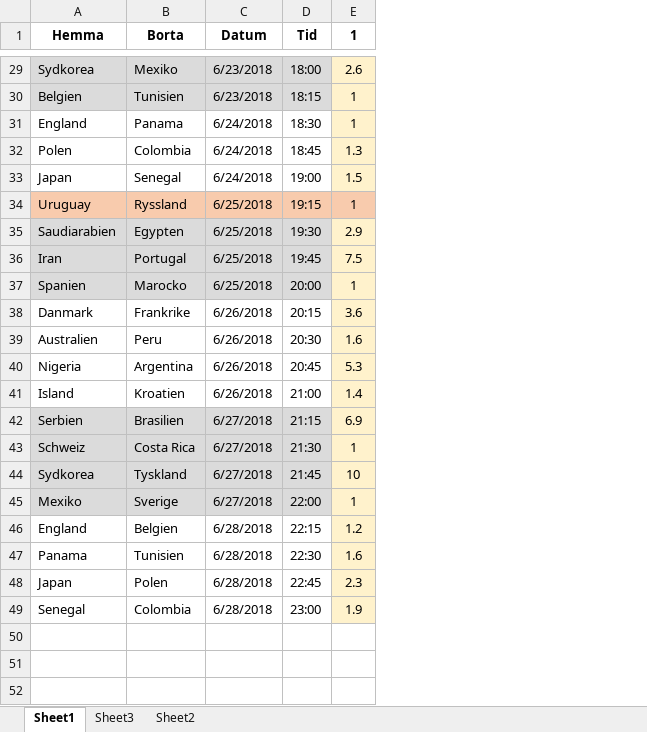
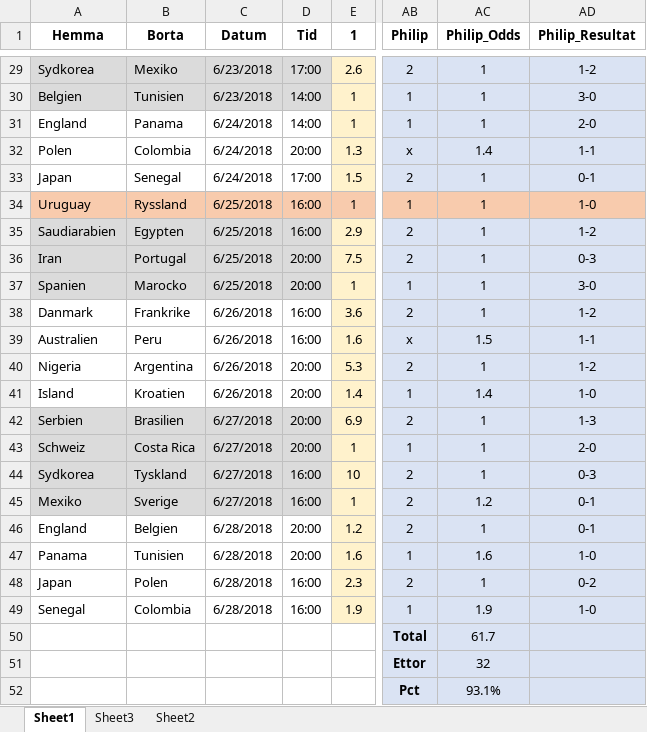
Before and after one commit to nnygard/VM2018, an Excel workbook: data/VM_BetDraft.xlsx, sheet Sheet1, drawn as a sheet; only a part is shown, gaps mark what is left out; values as stored, in another font and other column widths than the file's, no borders; the diff covers the shown part only; the diff names each change by its address in the sheet, - before the commit and + after, or states it on an @@ line.

```diff
--- a/data/VM_BetDraft.xlsx (sheet Sheet1)
+++ b/data/VM_BetDraft.xlsx (sheet Sheet1)
+column AB (Philip), rows 29-52: 2 | 1 | 1 | x | 2 | 1 | 2 | 2 | 1 | 2 | x | 2 | 1 | 2 | 1 | 2 | 2 | 2 | 1 | 2 | 1 | Total | Ettor | Pct
+column AC (Philip_Odds), rows 29-52: 1 | 1 | 1 | 1.4 | 1 | 1 | 1 | 1 | 1 | 1 | 1.5 | 1 | 1.4 | 1 | 1 | 1 | 1.2 | 1 | 1.6 | 1 | 1.9 | 61.7 | 32 | 93.1%
+column AD (Philip_Resultat), rows 29-49: 1-2 | 3-0 | 2-0 | 1-1 | 0-1 | 1-0 | 1-2 | 0-3 | 3-0 | 1-2 | 1-1 | 1-2 | 1-0 | 1-3 | 2-0 | 0-3 | 0-1 | 0-1 | 1-0 | 0-2 | 1-0
-D29 (Tid): 18:00
+D29 (Tid): 17:00
-D30 (Tid): 18:15
+D30 (Tid): 14:00
-D31 (Tid): 18:30
+D31 (Tid): 14:00
-D32 (Tid): 18:45
+D32 (Tid): 20:00
-D33 (Tid): 19:00
+D33 (Tid): 17:00
-D34 (Tid): 19:15
+D34 (Tid): 16:00
-D35 (Tid): 19:30
+D35 (Tid): 16:00
-D36 (Tid): 19:45
+D36 (Tid): 20:00
-D38 (Tid): 20:15
+D38 (Tid): 16:00
-D39 (Tid): 20:30
+D39 (Tid): 16:00
-D40 (Tid): 20:45
+D40 (Tid): 20:00
-D41 (Tid): 21:00
+D41 (Tid): 20:00
-D42 (Tid): 21:15
+D42 (Tid): 20:00
-D43 (Tid): 21:30
+D43 (Tid): 20:00
-D44 (Tid): 21:45
+D44 (Tid): 16:00
-D45 (Tid): 22:00
+D45 (Tid): 16:00
-D46 (Tid): 22:15
+D46 (Tid): 20:00
-D47 (Tid): 22:30
+D47 (Tid): 20:00
-D48 (Tid): 22:45
+D48 (Tid): 16:00
-D49 (Tid): 23:00
+D49 (Tid): 16:00
```
Also changed, not shown: 21 edited cells elsewhere in this sheet, 6 other files.
